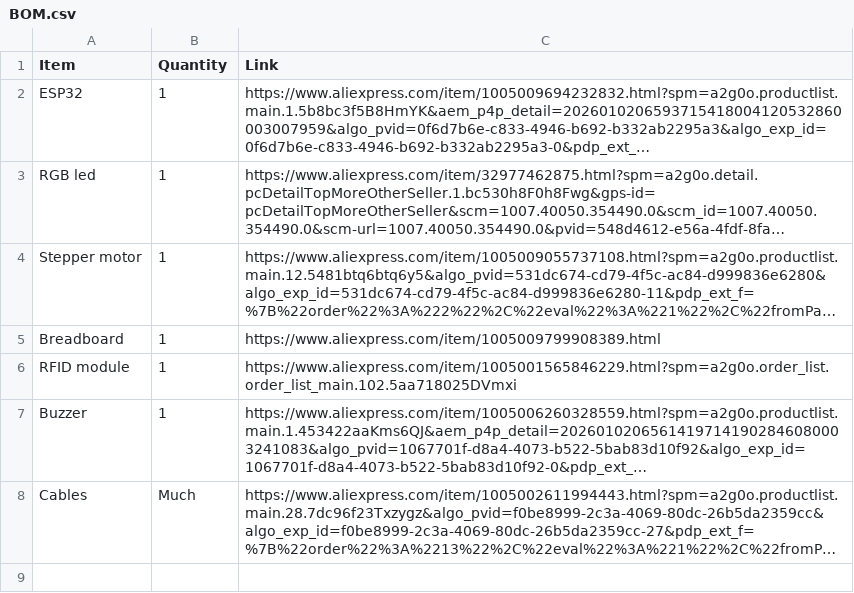
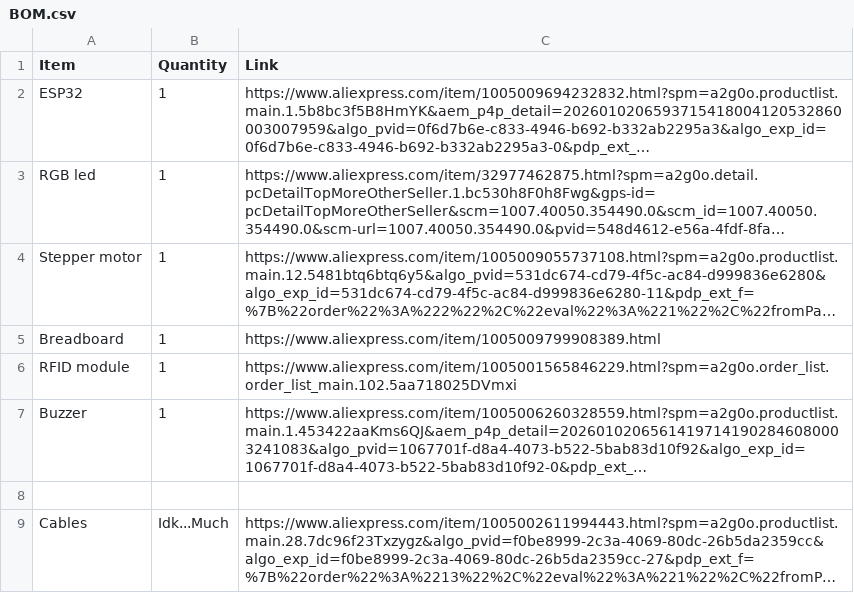
Before and after one commit to mavory/ESP32-security-system, a CSV file: BOM.csv, drawn as a sheet; long unchanged cells end in …; addresses are those after the commit; the diff names each change by its address in the sheet, - before the commit and + after, or states it on an @@ line.

Commit message:
BOM

```diff
--- a/BOM.csv
+++ b/BOM.csv
+row 8: (empty)
-B9 (Quantity): Much
+B9 (Quantity): Idk...Much
```
